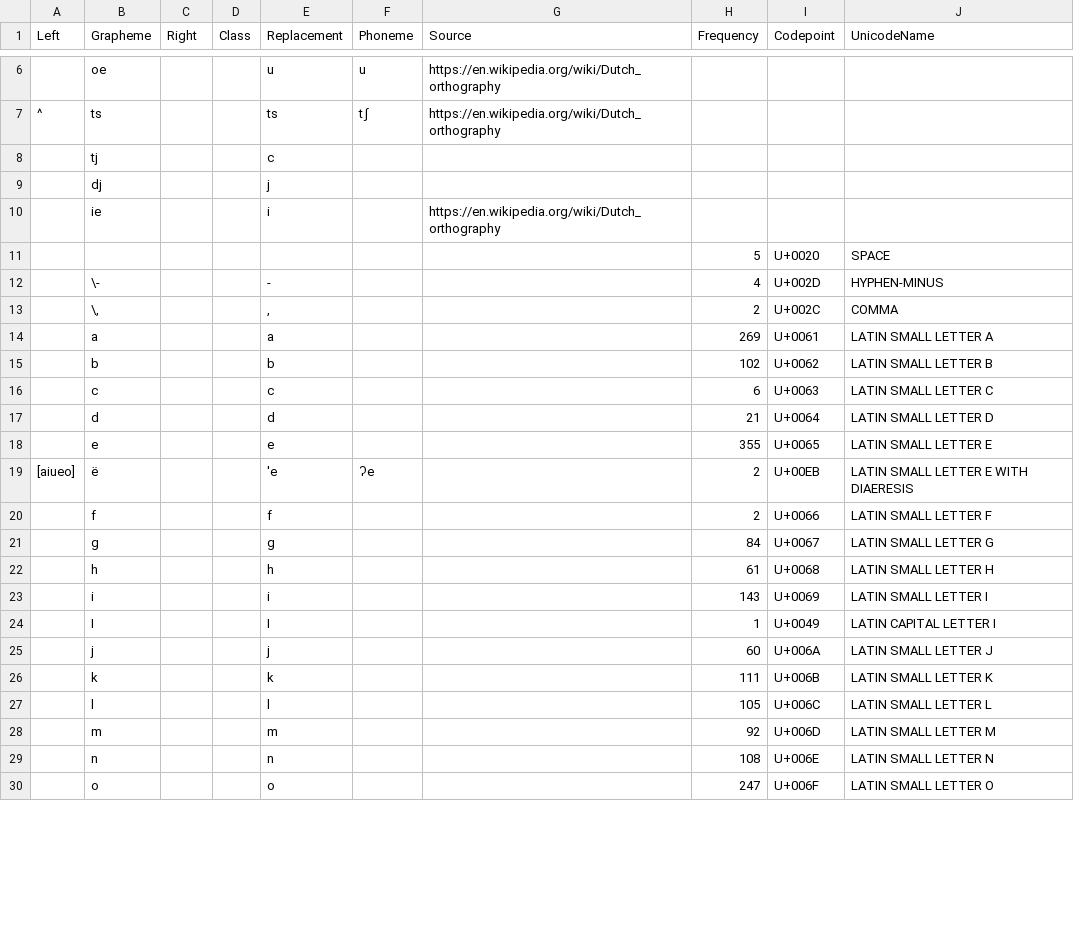
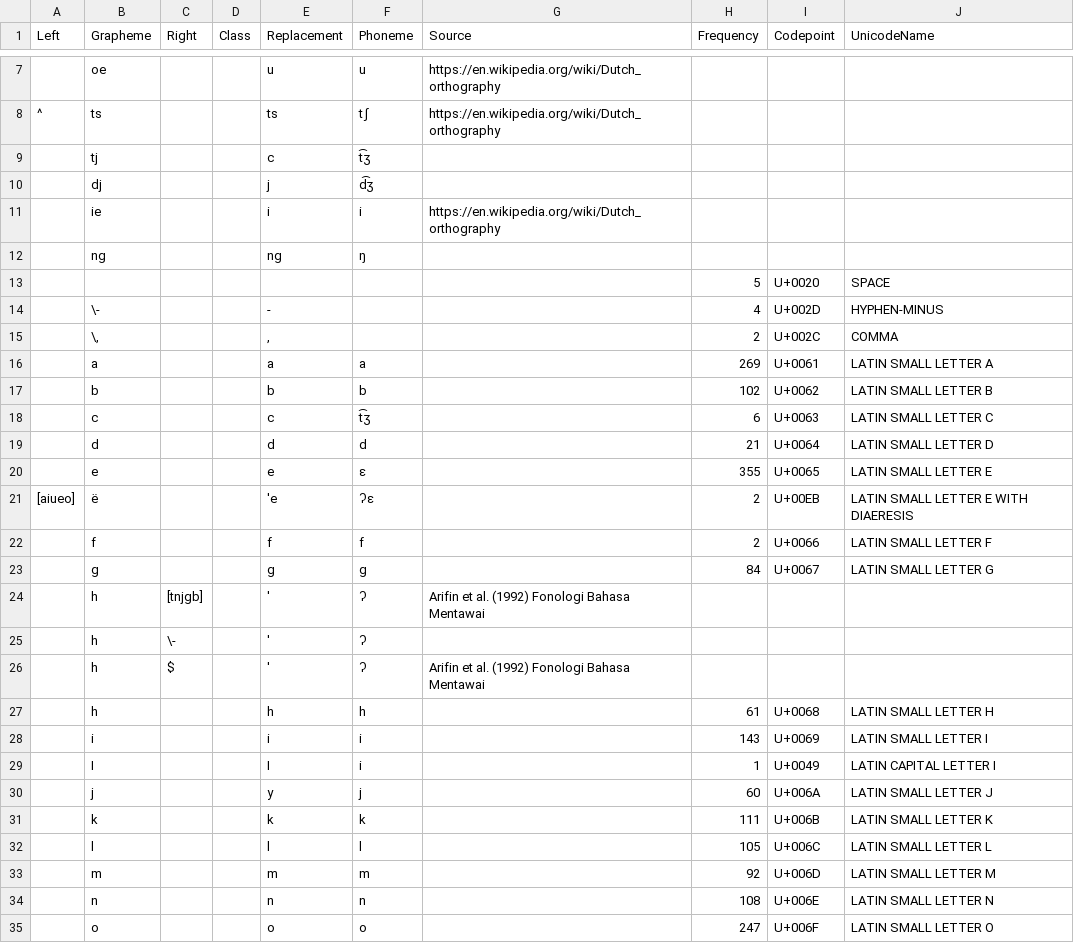
Before and after one commit to complexico/mentawai-word-list-1853, a TSV file: data/ortho-profile-mentawai1853.tsv, drawn as a sheet; only a part is shown, gaps mark what is left out; the diff covers the shown part only.

Commit message:
Update the orthography.

```diff
--- a/data/ortho-profile-mentawai1853.tsv
+++ b/data/ortho-profile-mentawai1853.tsv
@@ -7,5 +8,6 @@ Left	Grapheme	Right	Class	Replacement	Phoneme	Source	Frequency	Codepoint	Unicode
 ^	ts			ts	tʃ	https://en.wikipedia.org/wiki/Dutch_orthography			
-	tj			c					
-	dj			j					
-	ie			i		https://en.wikipedia.org/wiki/Dutch_orthography			
+	tj			c	t͡ʒ				
+	dj			j	d͡ʒ				
+	ie			i	i	https://en.wikipedia.org/wiki/Dutch_orthography			
+	ng			ng	ŋ				
 	 			 			5	U+0020	SPACE
@@ -13,18 +15,21 @@ Left	Grapheme	Right	Class	Replacement	Phoneme	Source	Frequency	Codepoint	Unicode
 	\,			,			2	U+002C	COMMA
-	a			a			269	U+0061	LATIN SMALL LETTER A
-	b			b			102	U+0062	LATIN SMALL LETTER B
-	c			c			6	U+0063	LATIN SMALL LETTER C
-	d			d			21	U+0064	LATIN SMALL LETTER D
-	e			e			355	U+0065	LATIN SMALL LETTER E
-[aiueo]	ë			'e	ʔe		2	U+00EB	LATIN SMALL LETTER E WITH DIAERESIS
-	f			f			2	U+0066	LATIN SMALL LETTER F
-	g			g			84	U+0067	LATIN SMALL LETTER G
-	h			h			61	U+0068	LATIN SMALL LETTER H
-	i			i			143	U+0069	LATIN SMALL LETTER I
-	I			I			1	U+0049	LATIN CAPITAL LETTER I
-	j			j			60	U+006A	LATIN SMALL LETTER J
-	k			k			111	U+006B	LATIN SMALL LETTER K
-	l			l			105	U+006C	LATIN SMALL LETTER L
-	m			m			92	U+006D	LATIN SMALL LETTER M
-	n			n			108	U+006E	LATIN SMALL LETTER N
-	o			o			247	U+006F	LATIN SMALL LETTER O
+	a			a	a		269	U+0061	LATIN SMALL LETTER A
+	b			b	b		102	U+0062	LATIN SMALL LETTER B
+	c			c	t͡ʒ		6	U+0063	LATIN SMALL LETTER C
+	d			d	d		21	U+0064	LATIN SMALL LETTER D
+	e			e	ɛ		355	U+0065	LATIN SMALL LETTER E
+[aiueo]	ë			'e	ʔɛ		2	U+00EB	LATIN SMALL LETTER E WITH DIAERESIS
+	f			f	f		2	U+0066	LATIN SMALL LETTER F
+	g			g	ɡ		84	U+0067	LATIN SMALL LETTER G
+	h	[tnjgb]		'	ʔ	Arifin et al. (1992) Fonologi Bahasa Mentawai			
+	h	\-		'	ʔ				
+	h	$		'	ʔ	Arifin et al. (1992) Fonologi Bahasa Mentawai			
+	h			h	h		61	U+0068	LATIN SMALL LETTER H
+	i			i	i		143	U+0069	LATIN SMALL LETTER I
+	I			I	i		1	U+0049	LATIN CAPITAL LETTER I
+	j			y	j		60	U+006A	LATIN SMALL LETTER J
+	k			k	k		111	U+006B	LATIN SMALL LETTER K
+	l			l	l		105	U+006C	LATIN SMALL LETTER L
+	m			m	m		92	U+006D	LATIN SMALL LETTER M
+	n			n	n		108	U+006E	LATIN SMALL LETTER N
+	o			o	o		247	U+006F	LATIN SMALL LETTER O
```
Also changed, not shown: 1 added row and 8 edited cells elsewhere in this file.
